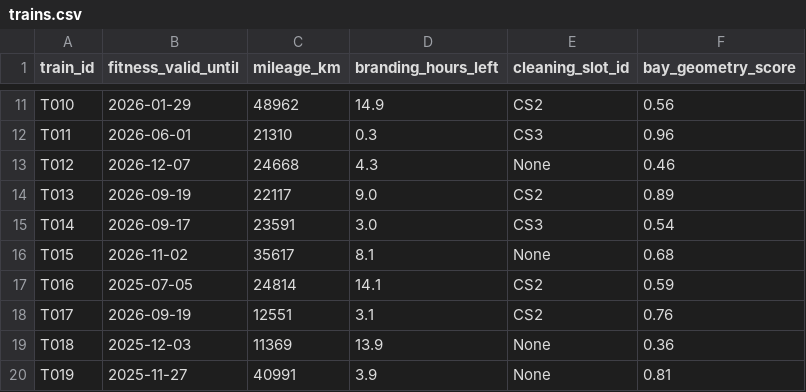
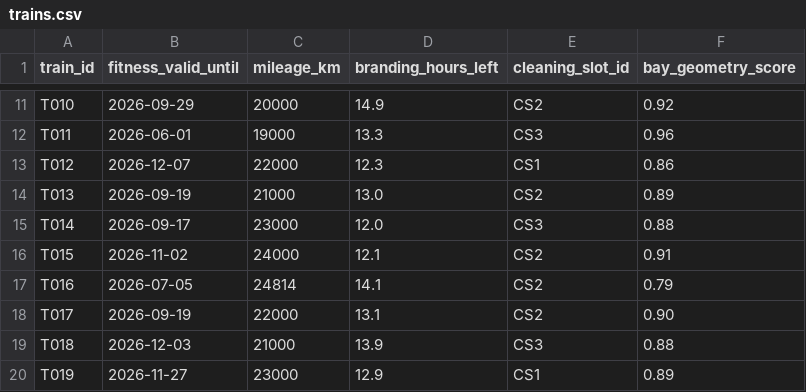
Before and after one commit to Pramodk2006/KMRL, a CSV file: data/trains.csv, drawn as a sheet; only a part is shown, gaps mark what is left out; the diff covers the shown part only; the diff names each change by its address in the sheet, - before the commit and + after, or states it on an @@ line.

```diff
--- a/data/trains.csv
+++ b/data/trains.csv
-B11 (fitness_valid_until): 2026-01-29
+B11 (fitness_valid_until): 2026-09-29
-C11 (mileage_km): 48962
+C11 (mileage_km): 20000
-F11 (bay_geometry_score): 0.56
+F11 (bay_geometry_score): 0.92
-C12 (mileage_km): 21310
+C12 (mileage_km): 19000
-D12 (branding_hours_left): 0.3
+D12 (branding_hours_left): 13.3
-C13 (mileage_km): 24668
+C13 (mileage_km): 22000
-D13 (branding_hours_left): 4.3
+D13 (branding_hours_left): 12.3
-E13 (cleaning_slot_id): None
+E13 (cleaning_slot_id): CS1
-F13 (bay_geometry_score): 0.46
+F13 (bay_geometry_score): 0.86
-C14 (mileage_km): 22117
+C14 (mileage_km): 21000
-D14 (branding_hours_left): 9.0
+D14 (branding_hours_left): 13.0
-C15 (mileage_km): 23591
+C15 (mileage_km): 23000
-D15 (branding_hours_left): 3.0
+D15 (branding_hours_left): 12.0
-F15 (bay_geometry_score): 0.54
+F15 (bay_geometry_score): 0.88
-C16 (mileage_km): 35617
+C16 (mileage_km): 24000
-D16 (branding_hours_left): 8.1
+D16 (branding_hours_left): 12.1
-E16 (cleaning_slot_id): None
+E16 (cleaning_slot_id): CS2
-F16 (bay_geometry_score): 0.68
+F16 (bay_geometry_score): 0.91
-B17 (fitness_valid_until): 2025-07-05
+B17 (fitness_valid_until): 2026-07-05
-F17 (bay_geometry_score): 0.59
+F17 (bay_geometry_score): 0.79
-C18 (mileage_km): 12551
+C18 (mileage_km): 22000
-D18 (branding_hours_left): 3.1
+D18 (branding_hours_left): 13.1
-F18 (bay_geometry_score): 0.76
+F18 (bay_geometry_score): 0.90
-B19 (fitness_valid_until): 2025-12-03
+B19 (fitness_valid_until): 2026-12-03
-C19 (mileage_km): 11369
+C19 (mileage_km): 21000
-E19 (cleaning_slot_id): None
+E19 (cleaning_slot_id): CS3
-F19 (bay_geometry_score): 0.36
+F19 (bay_geometry_score): 0.88
-B20 (fitness_valid_until): 2025-11-27
+B20 (fitness_valid_until): 2026-11-27
-C20 (mileage_km): 40991
+C20 (mileage_km): 23000
-D20 (branding_hours_left): 3.9
+D20 (branding_hours_left): 12.9
-E20 (cleaning_slot_id): None
+E20 (cleaning_slot_id): CS1
-F20 (bay_geometry_score): 0.81
+F20 (bay_geometry_score): 0.89
```
Also changed, not shown: 46 edited cells elsewhere in this file, data/bay_config.csv, data/cleaning_slots_uploaded_20250917_121907.csv, 13 other files.
